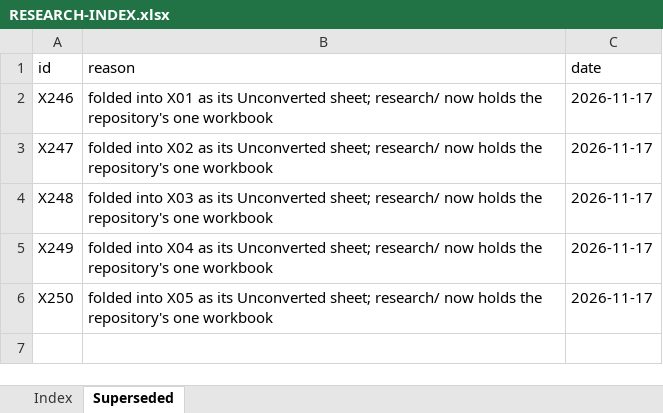
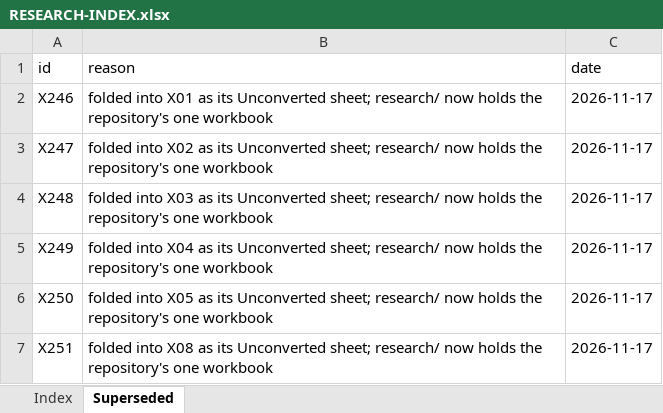
Before and after one commit to Clear-Sights/Ward, an Excel workbook: RESEARCH-INDEX.xlsx, sheet Superseded, drawn as a sheet; values as stored, in another font and other column widths than the file's, no borders; the diff names each change by its address in the sheet, - before the commit and + after, or states it on an @@ line.

Commit message:
Re-vendor the Hub research index (6 columns, owner dropped)

```diff
--- a/RESEARCH-INDEX.xlsx (sheet Superseded)
+++ b/RESEARCH-INDEX.xlsx (sheet Superseded)
+row 7: X251 | folded into X08 as its Unconverted sheet; research/ now holds the repository's one workbook | 2026-11-17
```
Also changed, not shown: sheet Index, 1 other file.
